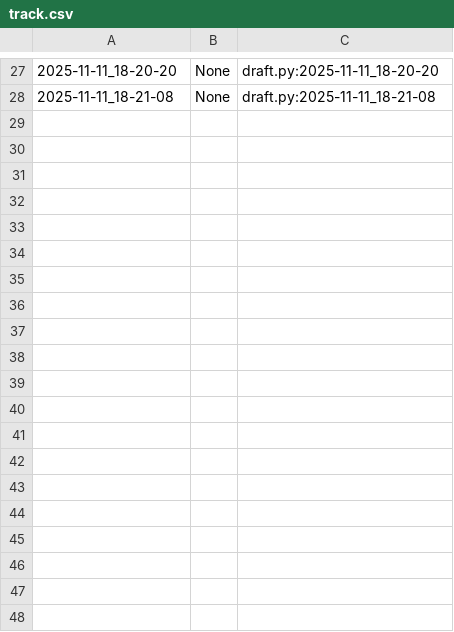
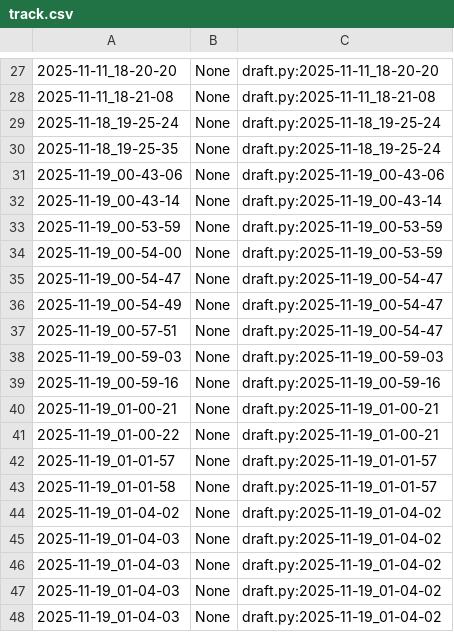
Before and after one commit to qxcode-course/poo-dd-cd-bloco-c-anacambraia, a CSV file: myrep/.tko/track/poo@pula-pula/track.csv, drawn as a sheet; only a part is shown, gaps mark what is left out; the diff covers the shown part only.

```diff
--- a/myrep/.tko/track/poo@pula-pula/track.csv
+++ b/myrep/.tko/track/poo@pula-pula/track.csv
@@ -28 +28,21 @@
 2025-11-11_18-21-08,None,draft.py:2025-11-11_18-21-08
+2025-11-18_19-25-24,None,draft.py:2025-11-18_19-25-24
+2025-11-18_19-25-35,None,draft.py:2025-11-18_19-25-24
+2025-11-19_00-43-06,None,draft.py:2025-11-19_00-43-06
+2025-11-19_00-43-14,None,draft.py:2025-11-19_00-43-14
+2025-11-19_00-53-59,None,draft.py:2025-11-19_00-53-59
+2025-11-19_00-54-00,None,draft.py:2025-11-19_00-53-59
+2025-11-19_00-54-47,None,draft.py:2025-11-19_00-54-47
+2025-11-19_00-54-49,None,draft.py:2025-11-19_00-54-47
+2025-11-19_00-57-51,None,draft.py:2025-11-19_00-54-47
+2025-11-19_00-59-03,None,draft.py:2025-11-19_00-59-03
+2025-11-19_00-59-16,None,draft.py:2025-11-19_00-59-16
+2025-11-19_01-00-21,None,draft.py:2025-11-19_01-00-21
+2025-11-19_01-00-22,None,draft.py:2025-11-19_01-00-21
+2025-11-19_01-01-57,None,draft.py:2025-11-19_01-01-57
+2025-11-19_01-01-58,None,draft.py:2025-11-19_01-01-57
+2025-11-19_01-04-02,None,draft.py:2025-11-19_01-04-02
+2025-11-19_01-04-03,None,draft.py:2025-11-19_01-04-02
+2025-11-19_01-04-03,None,draft.py:2025-11-19_01-04-02
+2025-11-19_01-04-03,None,draft.py:2025-11-19_01-04-02
+2025-11-19_01-04-03,None,draft.py:2025-11-19_01-04-02
```
Also changed, not shown: 12 added rows elsewhere in this file, myrep/.tko/track/poo@budega/track.csv, myrep/.tko/track/poo@cinema/track.csv, 14 other files.
